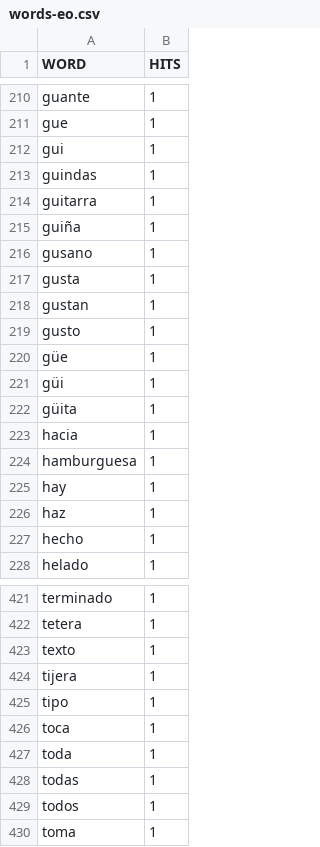
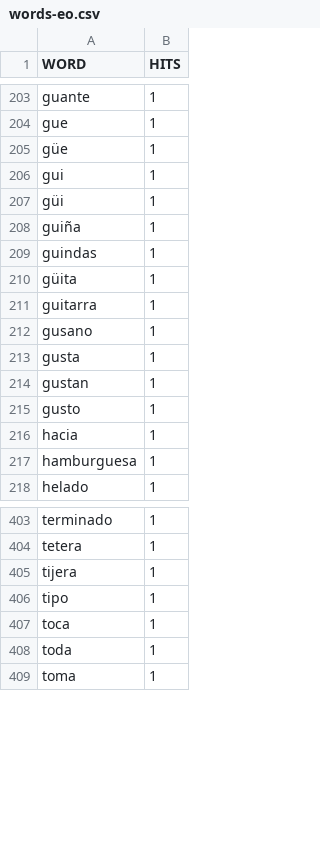
Before and after one commit to projectestac/jclic-repo-utils, a CSV file: cli/words/words-eo.csv, drawn as a sheet; only a part is shown, gaps mark what is left out; the diff covers the shown part only.

```diff
--- a/cli/words/words-eo.csv
+++ b/cli/words/words-eo.csv
@@ -211,0 +205 @@
+güe,1
@@ -212,0 +207,2 @@
+güi,1
+guiña,1
@@ -213,0 +210 @@
+güita,1
@@ -215 +211,0 @@
-"guiña","1"
@@ -220,3 +215,0 @@
-"güe","1"
-"güi","1"
-"güita","1"
@@ -225,3 +217,0 @@
-"hay","1"
-"haz","1"
-"hecho","1"
@@ -423 +404,0 @@
-"texto","1"
@@ -428,2 +408,0 @@
-"todas","1"
-"todos","1"
```
Also changed, not shown: 2 added rows, 30 removed rows, 13 moved rows and 6 edited cells elsewhere in this file, cli/words/words-ar.csv, cli/words/words-en.csv, 16 other files.
